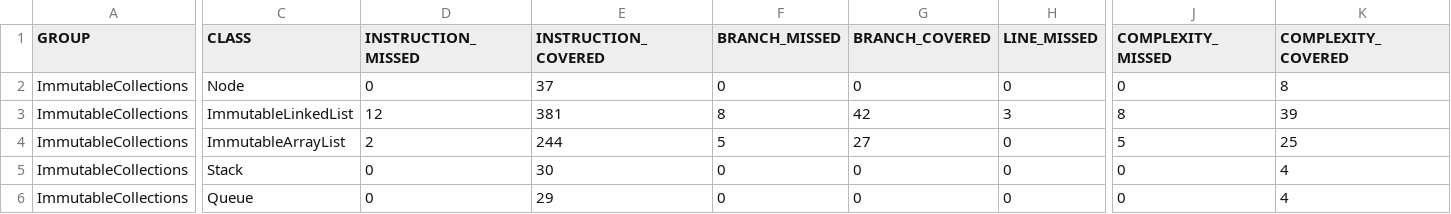
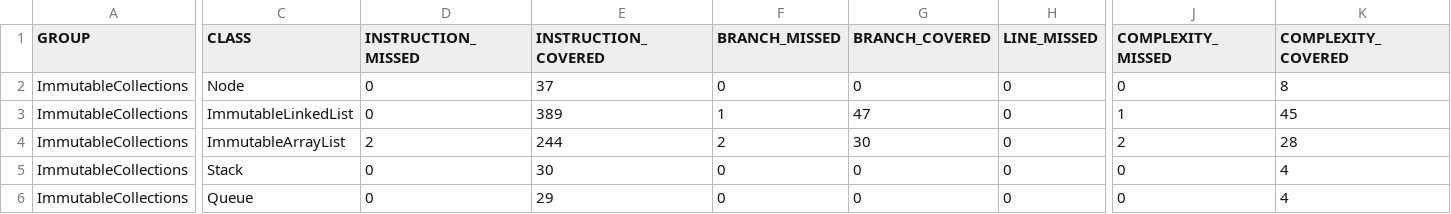
Before and after one commit to notnormasatall/apps21-rodzin--hw2, a CSV file: target/site/jacoco/jacoco.csv, drawn as a sheet; only a part is shown, gaps mark what is left out; the diff covers the shown part only; the diff names each change by its address in the sheet, - before the commit and + after, or states it on an @@ line.

```diff
--- a/target/site/jacoco/jacoco.csv
+++ b/target/site/jacoco/jacoco.csv
-D3 (INSTRUCTION_MISSED): 12
+D3 (INSTRUCTION_MISSED): 0
-E3 (INSTRUCTION_COVERED): 381
+E3 (INSTRUCTION_COVERED): 389
-F3 (BRANCH_MISSED): 8
+F3 (BRANCH_MISSED): 1
-G3 (BRANCH_COVERED): 42
+G3 (BRANCH_COVERED): 47
-H3 (LINE_MISSED): 3
+H3 (LINE_MISSED): 0
-J3 (COMPLEXITY_MISSED): 8
+J3 (COMPLEXITY_MISSED): 1
-K3 (COMPLEXITY_COVERED): 39
+K3 (COMPLEXITY_COVERED): 45
-F4 (BRANCH_MISSED): 5
+F4 (BRANCH_MISSED): 2
-G4 (BRANCH_COVERED): 27
+G4 (BRANCH_COVERED): 30
-J4 (COMPLEXITY_MISSED): 5
+J4 (COMPLEXITY_MISSED): 2
-K4 (COMPLEXITY_COVERED): 25
+K4 (COMPLEXITY_COVERED): 28
```
Also changed, not shown: 1 edited cell elsewhere in this file, 29 other files.
